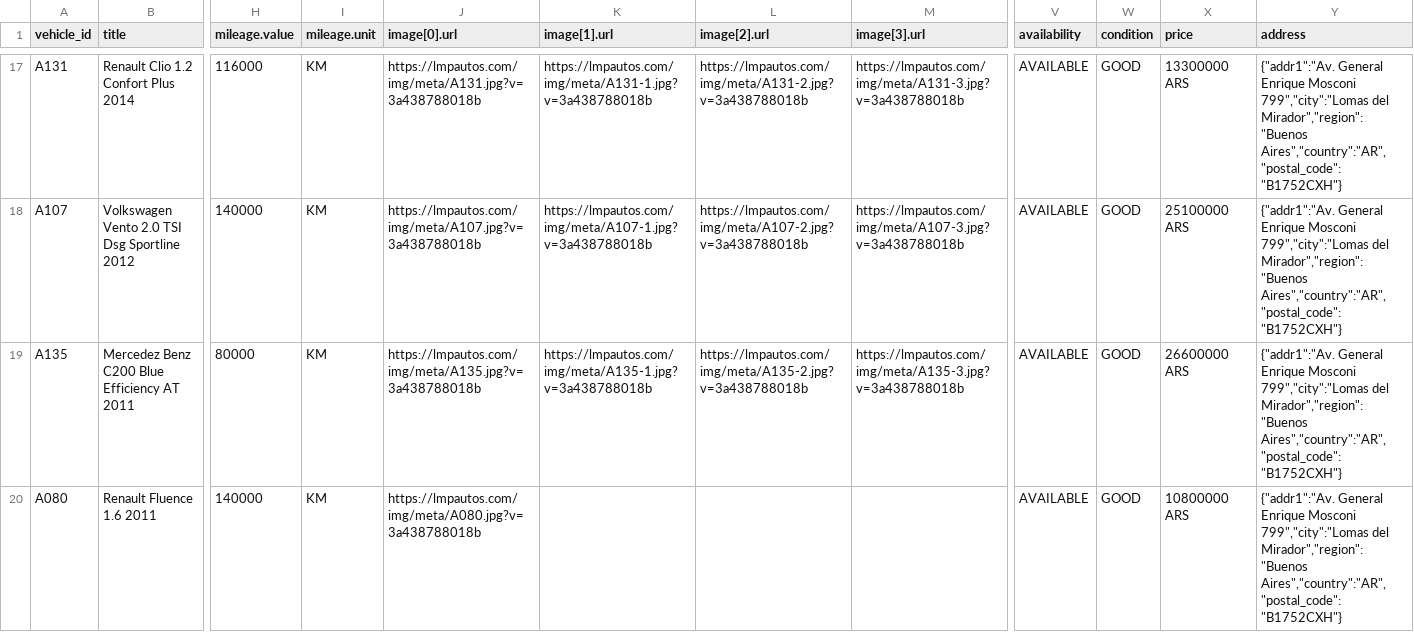
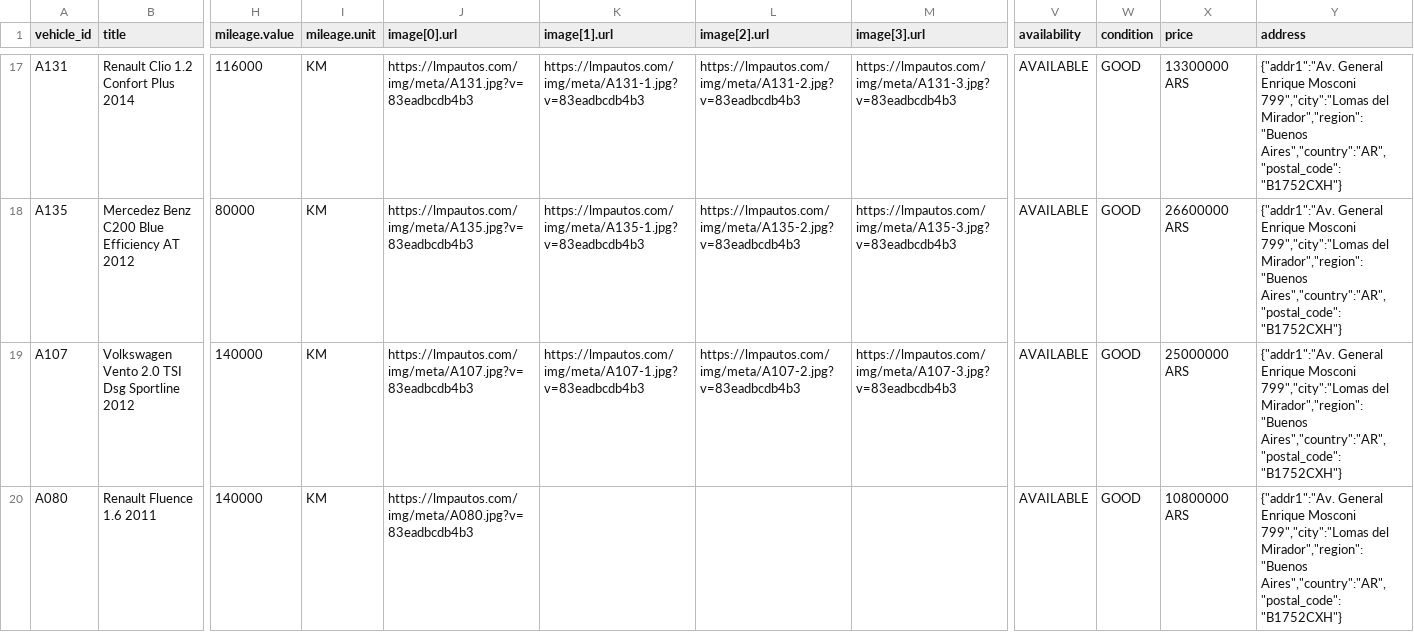
Before and after one commit to emanuelastudillo-mkt/lmp_automotores, a CSV file: meta-catalog.csv, drawn as a sheet; only a part is shown, gaps mark what is left out; removed rows and columns are numbered as before the commit, all else as after; rows hold the shown columns only; the diff covers the shown part only; the diff names each change by its address in the sheet, - before the commit and + after, or states it on an @@ line.

```diff
--- a/meta-catalog.csv
+++ b/meta-catalog.csv
-J17 (image[0].url): https://lmpautos.com/img/meta/A131.jpg?v=3a438788018b
+J17 (image[0].url): https://lmpautos.com/img/meta/A131.jpg?v=83eadbcdb4b3
-K17 (image[1].url): https://lmpautos.com/img/meta/A131-1.jpg?v=3a438788018b
+K17 (image[1].url): https://lmpautos.com/img/meta/A131-1.jpg?v=83eadbcdb4b3
-L17 (image[2].url): https://lmpautos.com/img/meta/A131-2.jpg?v=3a438788018b
+L17 (image[2].url): https://lmpautos.com/img/meta/A131-2.jpg?v=83eadbcdb4b3
-M17 (image[3].url): https://lmpautos.com/img/meta/A131-3.jpg?v=3a438788018b
+M17 (image[3].url): https://lmpautos.com/img/meta/A131-3.jpg?v=83eadbcdb4b3
+row 18: A135 | Mercedez Benz C200 Blue Efficiency AT 2012 | 80000 | KM | https://lmpautos.com/img/meta/A135.jpg?v=83eadbcdb4b3 | https://lmpautos.com/img/meta/A135-1.jpg?v=83eadbcdb4b3 | https://lmpautos.com/img/meta/A135-2.jpg?v=83eadbcdb4b3 | https://lmpautos.com/img/meta/A135-3.jpg?v=83eadbcdb4b3 | AVAILABLE | GOOD | 26600000 ARS | {"addr1":"Av. General Enrique Mosconi 799","city":"Lomas del Mirador","region":"Buenos Aires","country":"AR","postal_code":"B1752CXH"}
-J19 (image[0].url): https://lmpautos.com/img/meta/A107.jpg?v=3a438788018b
+J19 (image[0].url): https://lmpautos.com/img/meta/A107.jpg?v=83eadbcdb4b3
-K19 (image[1].url): https://lmpautos.com/img/meta/A107-1.jpg?v=3a438788018b
+K19 (image[1].url): https://lmpautos.com/img/meta/A107-1.jpg?v=83eadbcdb4b3
-L19 (image[2].url): https://lmpautos.com/img/meta/A107-2.jpg?v=3a438788018b
+L19 (image[2].url): https://lmpautos.com/img/meta/A107-2.jpg?v=83eadbcdb4b3
-M19 (image[3].url): https://lmpautos.com/img/meta/A107-3.jpg?v=3a438788018b
+M19 (image[3].url): https://lmpautos.com/img/meta/A107-3.jpg?v=83eadbcdb4b3
-X19 (price): 25100000 ARS
+X19 (price): 25000000 ARS
-row 19: A135 | Mercedez Benz C200 Blue Efficiency AT 2011 | 80000 | KM | https://lmpautos.com/img/meta/A135.jpg?v=3a438788018b | https://lmpautos.com/img/meta/A135-1.jpg?v=3a438788018b | https://lmpautos.com/img/meta/A135-2.jpg?v=3a438788018b | https://lmpautos.com/img/meta/A135-3.jpg?v=3a438788018b | AVAILABLE | GOOD | 26600000 ARS | {"addr1":"Av. General Enrique Mosconi 799","city":"Lomas del Mirador","region":"Buenos Aires","country":"AR","postal_code":"B1752CXH"}
-J20 (image[0].url): https://lmpautos.com/img/meta/A080.jpg?v=3a438788018b
+J20 (image[0].url): https://lmpautos.com/img/meta/A080.jpg?v=83eadbcdb4b3
```
Also changed, not shown: 72 edited cells elsewhere in this file, 52 other files.
